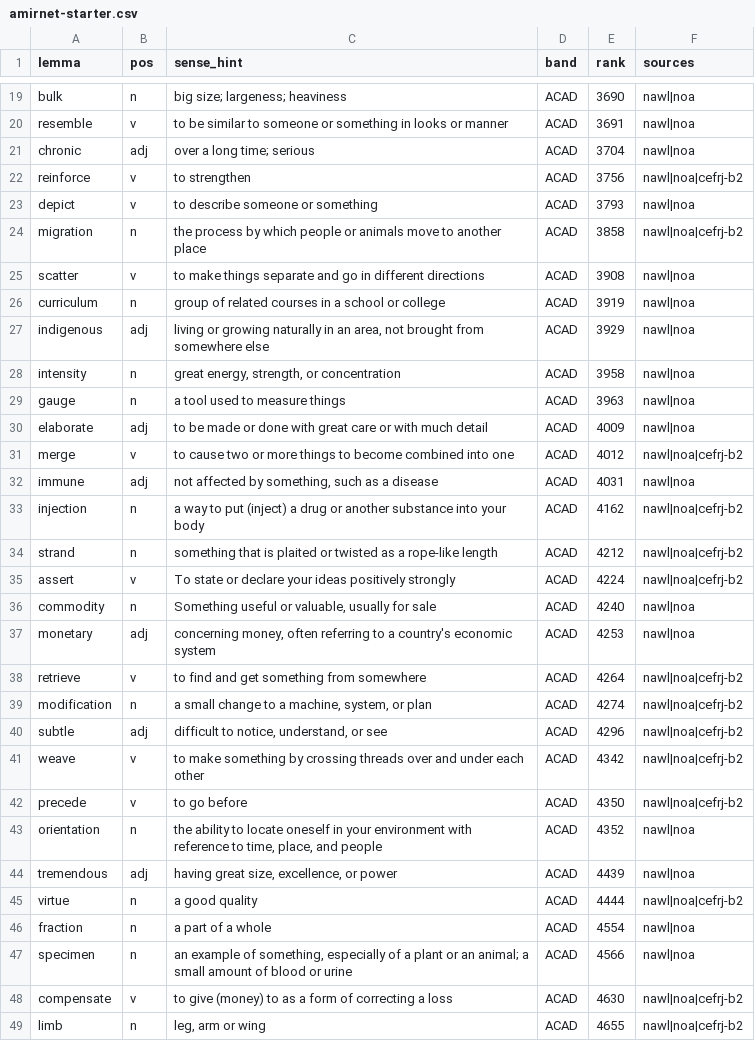
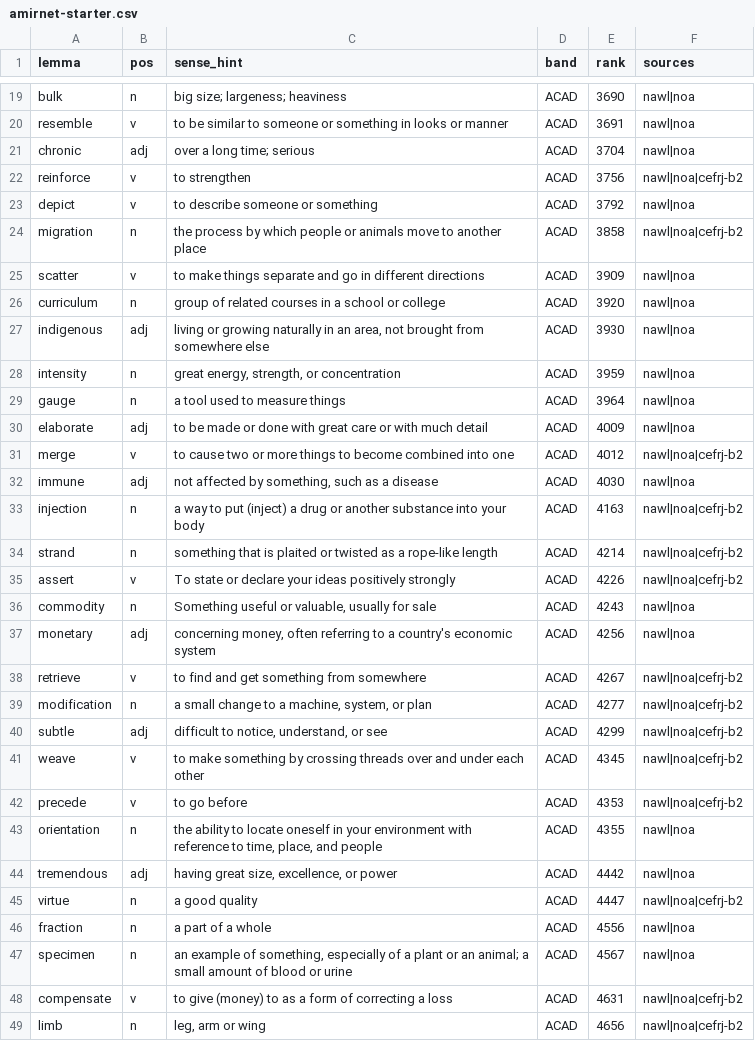
Before and after one commit to roadam11/Vocabi, a CSV file: content/input/amirnet-starter.csv, drawn as a sheet; only a part is shown, gaps mark what is left out; the diff covers the shown part only.

```diff
--- a/content/input/amirnet-starter.csv
+++ b/content/input/amirnet-starter.csv
@@ -22,28 +22,28 @@ chronic,adj,over a long time; serious,ACAD,3704,nawl|noa
 reinforce,v,to strengthen,ACAD,3756,nawl|noa|cefrj-b2
-depict,v,to describe someone or something,ACAD,3793,nawl|noa
+depict,v,to describe someone or something,ACAD,3792,nawl|noa
 migration,n,the process by which people or animals move to another place,ACAD,3858,nawl|noa|cefrj-b2
-scatter,v,to make things separate and go in different directions,ACAD,3908,nawl|noa
-curriculum,n,group of related courses in a school or college,ACAD,3919,nawl|noa
-indigenous,adj,"living or growing naturally in an area, not brought from somewhere else",ACAD,3929,nawl|noa
-intensity,n,"great energy, strength, or concentration",ACAD,3958,nawl|noa
-gauge,n,a tool used to measure things,ACAD,3963,nawl|noa
+scatter,v,to make things separate and go in different directions,ACAD,3909,nawl|noa
+curriculum,n,group of related courses in a school or college,ACAD,3920,nawl|noa
+indigenous,adj,"living or growing naturally in an area, not brought from somewhere else",ACAD,3930,nawl|noa
+intensity,n,"great energy, strength, or concentration",ACAD,3959,nawl|noa
+gauge,n,a tool used to measure things,ACAD,3964,nawl|noa
 elaborate,adj,to be made or done with great care or with much detail,ACAD,4009,nawl|noa
 merge,v,to cause two or more things to become combined into one,ACAD,4012,nawl|noa|cefrj-b2
-immune,adj,"not affected by something, such as a disease",ACAD,4031,nawl|noa
-injection,n,a way to put (inject) a drug or another substance into your body,ACAD,4162,nawl|noa|cefrj-b2
-strand,n,something that is plaited or twisted as a rope-like length,ACAD,4212,nawl|noa|cefrj-b2
-assert,v,To state or declare your ideas positively strongly,ACAD,4224,nawl|noa|cefrj-b2
-commodity,n,"Something useful or valuable, usually for sale",ACAD,4240,nawl|noa
-monetary,adj,"concerning money, often referring to a country's economic system",ACAD,4253,nawl|noa
-retrieve,v,to find and get something from somewhere,ACAD,4264,nawl|noa|cefrj-b2
-modification,n,"a small change to a machine, system, or plan",ACAD,4274,nawl|noa|cefrj-b2
-subtle,adj,"difficult to notice, understand, or see",ACAD,4296,nawl|noa|cefrj-b2
-weave,v,to make something by crossing threads over and under each other,ACAD,4342,nawl|noa|cefrj-b2
-precede,v,to go before,ACAD,4350,nawl|noa|cefrj-b2
-orientation,n,"the ability to locate oneself in your environment with reference to time, place, and people",ACAD,4352,nawl|noa
-tremendous,adj,"having great size, excellence, or power",ACAD,4439,nawl|noa
-virtue,n,a good quality,ACAD,4444,nawl|noa|cefrj-b2
-fraction,n,a part of a whole,ACAD,4554,nawl|noa
-specimen,n,"an example of something, especially of a plant or an animal; a small amount of blood or urine",ACAD,4566,nawl|noa
-compensate,v,to give (money) to as a form of correcting a loss,ACAD,4630,nawl|noa|cefrj-b2
-limb,n,"leg, arm or wing",ACAD,4655,nawl|noa|cefrj-b2
+immune,adj,"not affected by something, such as a disease",ACAD,4030,nawl|noa
+injection,n,a way to put (inject) a drug or another substance into your body,ACAD,4163,nawl|noa|cefrj-b2
+strand,n,something that is plaited or twisted as a rope-like length,ACAD,4214,nawl|noa|cefrj-b2
+assert,v,To state or declare your ideas positively strongly,ACAD,4226,nawl|noa|cefrj-b2
+commodity,n,"Something useful or valuable, usually for sale",ACAD,4243,nawl|noa
+monetary,adj,"concerning money, often referring to a country's economic system",ACAD,4256,nawl|noa
+retrieve,v,to find and get something from somewhere,ACAD,4267,nawl|noa|cefrj-b2
+modification,n,"a small change to a machine, system, or plan",ACAD,4277,nawl|noa|cefrj-b2
+subtle,adj,"difficult to notice, understand, or see",ACAD,4299,nawl|noa|cefrj-b2
+weave,v,to make something by crossing threads over and under each other,ACAD,4345,nawl|noa|cefrj-b2
+precede,v,to go before,ACAD,4353,nawl|noa|cefrj-b2
+orientation,n,"the ability to locate oneself in your environment with reference to time, place, and people",ACAD,4355,nawl|noa
+tremendous,adj,"having great size, excellence, or power",ACAD,4442,nawl|noa
+virtue,n,a good quality,ACAD,4447,nawl|noa|cefrj-b2
+fraction,n,a part of a whole,ACAD,4556,nawl|noa
+specimen,n,"an example of something, especially of a plant or an animal; a small amount of blood or urine",ACAD,4567,nawl|noa
+compensate,v,to give (money) to as a form of correcting a loss,ACAD,4631,nawl|noa|cefrj-b2
+limb,n,"leg, arm or wing",ACAD,4656,nawl|noa|cefrj-b2
```
Also changed, not shown: 2 added rows, 2 removed rows and 62 edited cells elsewhere in this file, review/placement-items.csv, 5 other files.
